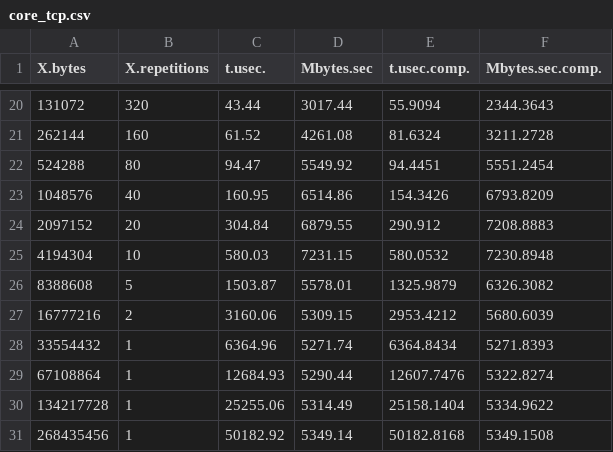
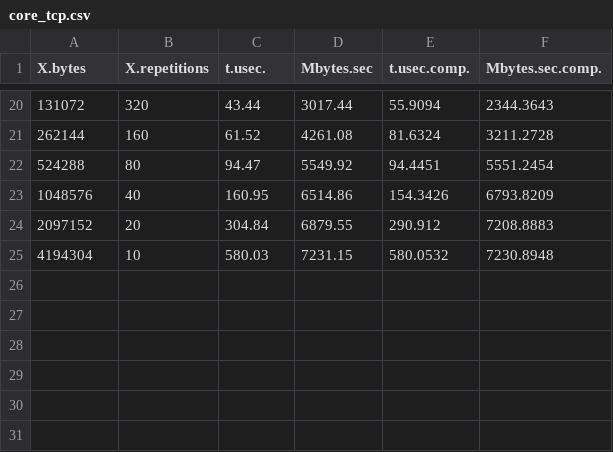
Before and after one commit to erikalena/hpc_assignment1, a CSV file: section2/csv/core_tcp.csv, drawn as a sheet; only a part is shown, gaps mark what is left out.

```diff
--- a/section2/csv/core_tcp.csv
+++ b/section2/csv/core_tcp.csv
@@ -25,7 +25 @@ X.bytes,X.repetitions,t.usec.,Mbytes.sec,t.usec.comp.,Mbytes.sec.comp.
 4194304,10,580.03,7231.15,580.0532,7230.8948
-8388608,5,1503.87,5578.01,1325.9879,6326.3082
-16777216,2,3160.06,5309.15,2953.4212,5680.6039
-33554432,1,6364.96,5271.74,6364.8434,5271.8393
-67108864,1,12684.93,5290.44,12607.7476,5322.8274
-134217728,1,25255.06,5314.49,25158.1404,5334.9622
-268435456,1,50182.92,5349.14,50182.8168,5349.1508
```
Also changed, not shown: section2/csv/core_ucx.csv, section2/csv/core_vader.csv, 25 other files.
